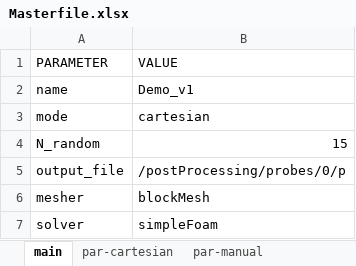
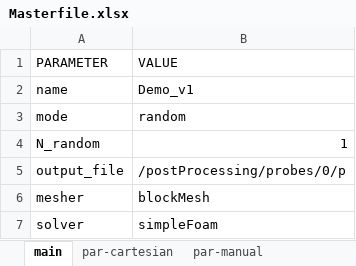
Before and after one commit to IlliaRohalskyi/AIMFiltech, an Excel workbook: test_simulation_data/Masterfile.xlsx, sheet main, drawn as a sheet; values as stored, in another font and other column widths than the file's, no borders; the diff names each change by its address in the sheet, - before the commit and + after, or states it on an @@ line.

```diff
--- a/test_simulation_data/Masterfile.xlsx (sheet main)
+++ b/test_simulation_data/Masterfile.xlsx (sheet main)
-B3 (VALUE): cartesian
+B3 (VALUE): random
-B4 (VALUE): 15
+B4 (VALUE): 1
```
Also changed, not shown: other sheet tabs, test_simulation_data/Resultfile.xlsx, test_simulation_data/Variantfile.xlsx, 8 other files.
